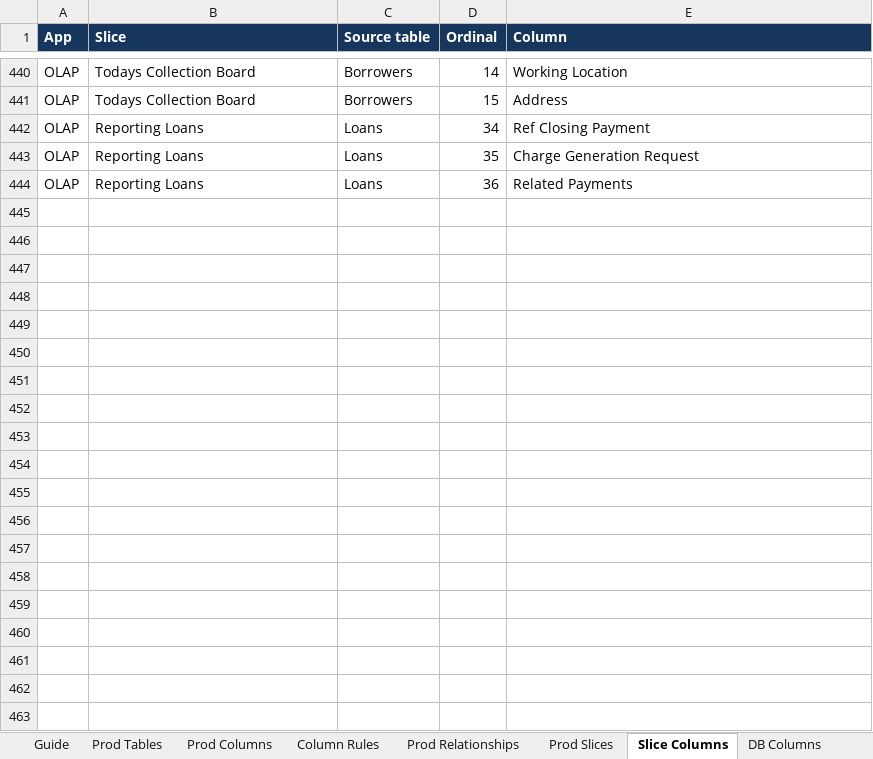
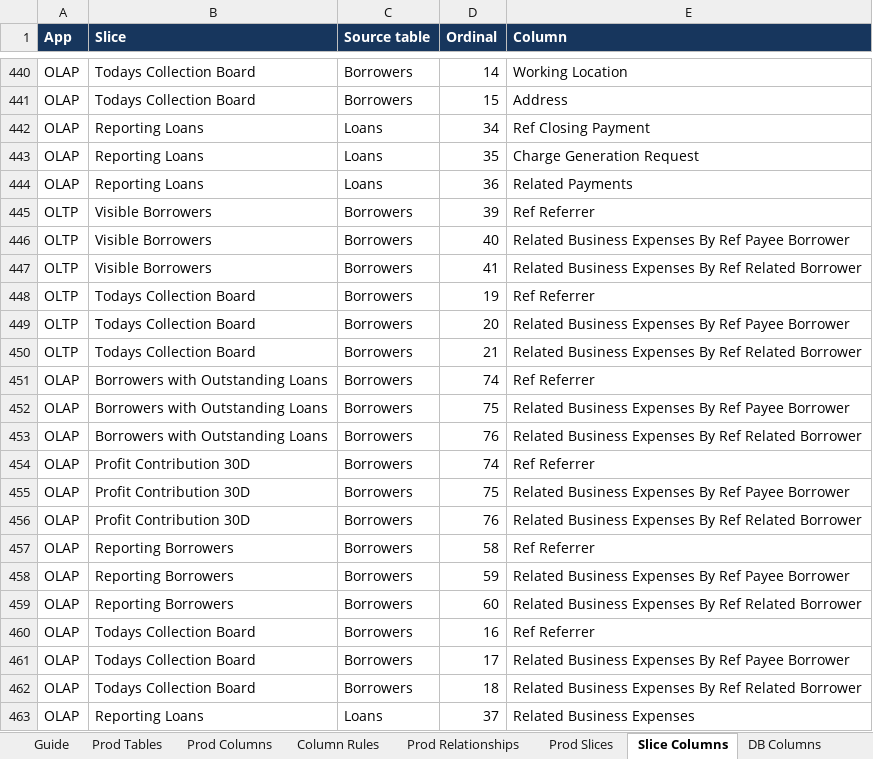
Before and after one commit to welct0407/MW-Credit-App, an Excel workbook: Documents/AppSheet_Data_Dictionary.xlsx, sheet Slice Columns, drawn as a sheet; only a part is shown, gaps mark what is left out; values as stored, in another font and other column widths than the file's, no borders; the diff covers the shown part only; the diff names each change by its address in the sheet, - before the commit and + after, or states it on an @@ line.

```diff
--- a/Documents/AppSheet_Data_Dictionary.xlsx (sheet Slice Columns)
+++ b/Documents/AppSheet_Data_Dictionary.xlsx (sheet Slice Columns)
+row 445: OLTP | Visible Borrowers | Borrowers | 39 | Ref Referrer
+row 446: OLTP | Visible Borrowers | Borrowers | 40 | Related Business Expenses By Ref Payee Borrower
+row 447: OLTP | Visible Borrowers | Borrowers | 41 | Related Business Expenses By Ref Related Borrower
+row 448: OLTP | Todays Collection Board | Borrowers | 19 | Ref Referrer
+row 449: OLTP | Todays Collection Board | Borrowers | 20 | Related Business Expenses By Ref Payee Borrower
+row 450: OLTP | Todays Collection Board | Borrowers | 21 | Related Business Expenses By Ref Related Borrower
+row 451: OLAP | Borrowers with Outstanding Loans | Borrowers | 74 | Ref Referrer
+row 452: OLAP | Borrowers with Outstanding Loans | Borrowers | 75 | Related Business Expenses By Ref Payee Borrower
+row 453: OLAP | Borrowers with Outstanding Loans | Borrowers | 76 | Related Business Expenses By Ref Related Borrower
+row 454: OLAP | Profit Contribution 30D | Borrowers | 74 | Ref Referrer
+row 455: OLAP | Profit Contribution 30D | Borrowers | 75 | Related Business Expenses By Ref Payee Borrower
+row 456: OLAP | Profit Contribution 30D | Borrowers | 76 | Related Business Expenses By Ref Related Borrower
+row 457: OLAP | Reporting Borrowers | Borrowers | 58 | Ref Referrer
+row 458: OLAP | Reporting Borrowers | Borrowers | 59 | Related Business Expenses By Ref Payee Borrower
+row 459: OLAP | Reporting Borrowers | Borrowers | 60 | Related Business Expenses By Ref Related Borrower
+row 460: OLAP | Todays Collection Board | Borrowers | 16 | Ref Referrer
+row 461: OLAP | Todays Collection Board | Borrowers | 17 | Related Business Expenses By Ref Payee Borrower
+row 462: OLAP | Todays Collection Board | Borrowers | 18 | Related Business Expenses By Ref Related Borrower
+row 463: OLAP | Reporting Loans | Loans | 37 | Related Business Expenses
```
Also changed, not shown: 12 added rows elsewhere in this sheet, sheet Prod Columns, sheet Dev Differences, sheet Column Rules, sheet Prod Relationships, sheet Prod Tables, sheet Guide, 1 more sheet, 12 other files.
